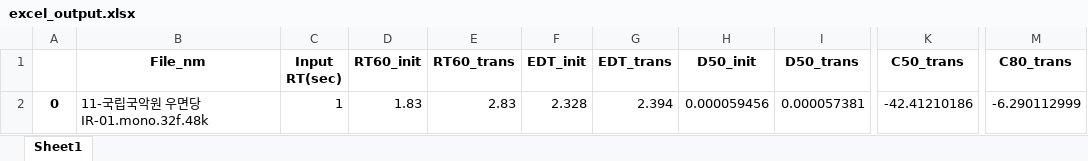
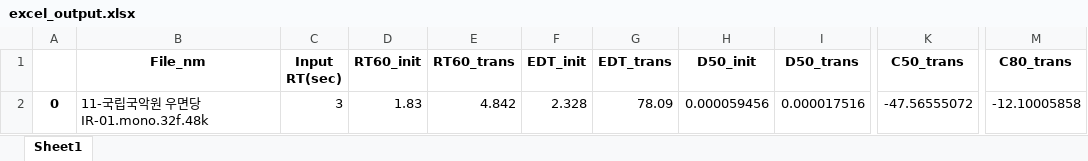
Before and after one commit to jju-sunnyside74/RAP2021-OSS, an Excel workbook: DeepLearning/excel_output.xlsx, sheet Sheet1, drawn as a sheet; only a part is shown, gaps mark what is left out; values as stored, in another font and other column widths than the file's, no borders; the diff names each change by its address in the sheet, - before the commit and + after, or states it on an @@ line.

```diff
--- a/DeepLearning/excel_output.xlsx (sheet Sheet1)
+++ b/DeepLearning/excel_output.xlsx (sheet Sheet1)
-C2 (Input RT(sec)): 1
+C2 (Input RT(sec)): 3
-E2 (RT60_trans): 2.83
+E2 (RT60_trans): 4.842
-G2 (EDT_trans): 2.394
+G2 (EDT_trans): 78.09
-I2 (D50_trans): 0.000057381
+I2 (D50_trans): 0.000017516
-K2 (C50_trans): -42.41210186
+K2 (C50_trans): -47.56555072
-M2 (C80_trans): -6.290112999
+M2 (C80_trans): -12.10005858
```
Also changed, not shown: 48 other files.
